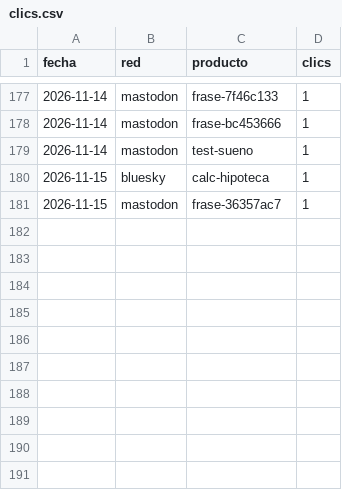
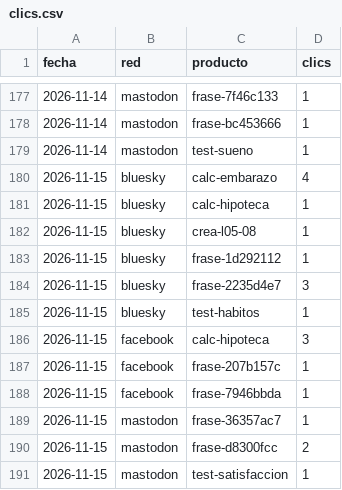
Before and after one commit to aurzane08-coder/aurzane-biblioteca-tareas, a CSV file: marketing/clics.csv, drawn as a sheet; only a part is shown, gaps mark what is left out.

```diff
--- a/marketing/clics.csv
+++ b/marketing/clics.csv
@@ -179,3 +179,13 @@ fecha,red,producto,clics
 2026-11-14,mastodon,test-sueno,1
+2026-11-15,bluesky,calc-embarazo,4
 2026-11-15,bluesky,calc-hipoteca,1
+2026-11-15,bluesky,crea-l05-08,1
+2026-11-15,bluesky,frase-1d292112,1
+2026-11-15,bluesky,frase-2235d4e7,3
+2026-11-15,bluesky,test-habitos,1
+2026-11-15,facebook,calc-hipoteca,3
+2026-11-15,facebook,frase-207b157c,1
+2026-11-15,facebook,frase-7946bbda,1
 2026-11-15,mastodon,frase-36357ac7,1
+2026-11-15,mastodon,frase-d8300fcc,2
+2026-11-15,mastodon,test-satisfaccion,1
```
Also changed, not shown: marketing/registro.csv, 3 other files.
